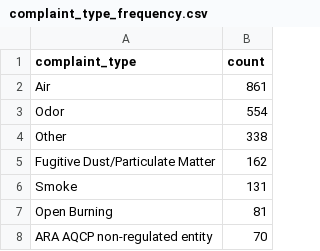
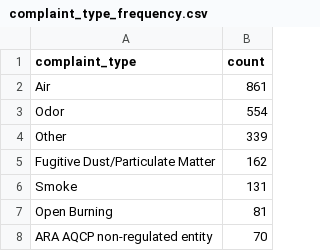
Before and after one commit to anastasiajourno/live_pipeline, a CSV file: exported_data/complaint_type_frequency.csv, drawn as a sheet; only a part is shown.

```diff
--- a/exported_data/complaint_type_frequency.csv
+++ b/exported_data/complaint_type_frequency.csv
@@ -3,3 +3,3 @@ Air,861
 Odor,554
-Other,338
+Other,339
 Fugitive Dust/Particulate Matter,162
```
Also changed, not shown: exported_data/all_complaints.csv, exported_data/county_frequency.csv, 1 other file.
